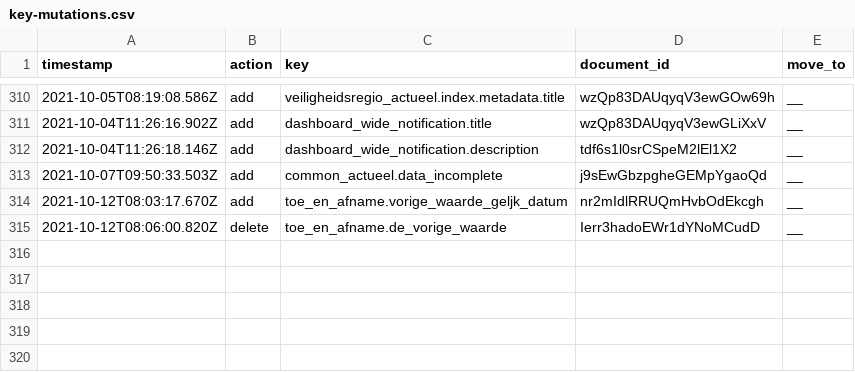
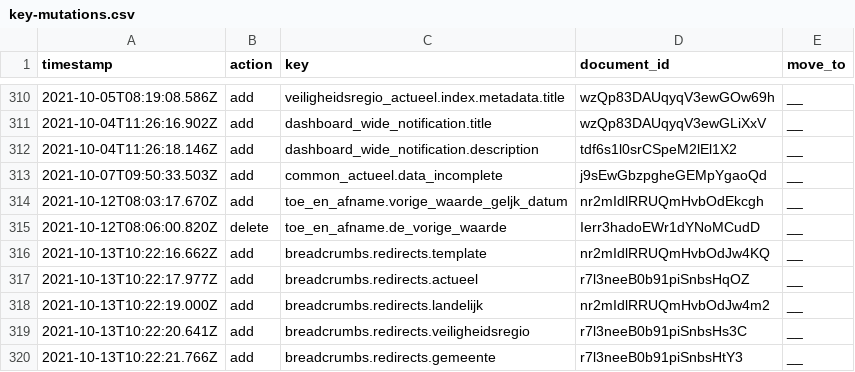
Before and after one commit to jorrikklijnsma/nl-covid19-data-dashboard, a CSV file: packages/cms/src/lokalize/key-mutations.csv, drawn as a sheet; only a part is shown, gaps mark what is left out.

Commit message:
Add labels to redirected breadcrumbs links (#3654)
* Navigate when selecting a VR on /actueel/veiligheidsregio

* Add labels to redirected links

* Apply JSON edits

* Add aria-current

```diff
--- a/packages/cms/src/lokalize/key-mutations.csv
+++ b/packages/cms/src/lokalize/key-mutations.csv
@@ -315 +315,6 @@ timestamp,action,key,document_id,move_to
 2021-10-12T08:06:00.820Z,delete,toe_en_afname.de_vorige_waarde,Ierr3hadoEWr1dYNoMCudD,__
+2021-10-13T10:22:16.662Z,add,breadcrumbs.redirects.template,nr2mIdlRRUQmHvbOdJw4KQ,__
+2021-10-13T10:22:17.977Z,add,breadcrumbs.redirects.actueel,r7l3neeB0b91piSnbsHqOZ,__
+2021-10-13T10:22:19.000Z,add,breadcrumbs.redirects.landelijk,nr2mIdlRRUQmHvbOdJw4m2,__
+2021-10-13T10:22:20.641Z,add,breadcrumbs.redirects.veiligheidsregio,r7l3neeB0b91piSnbsHs3C,__
+2021-10-13T10:22:21.766Z,add,breadcrumbs.redirects.gemeente,r7l3neeB0b91piSnbsHtY3,__
```
Also changed, not shown: 4 other files.
